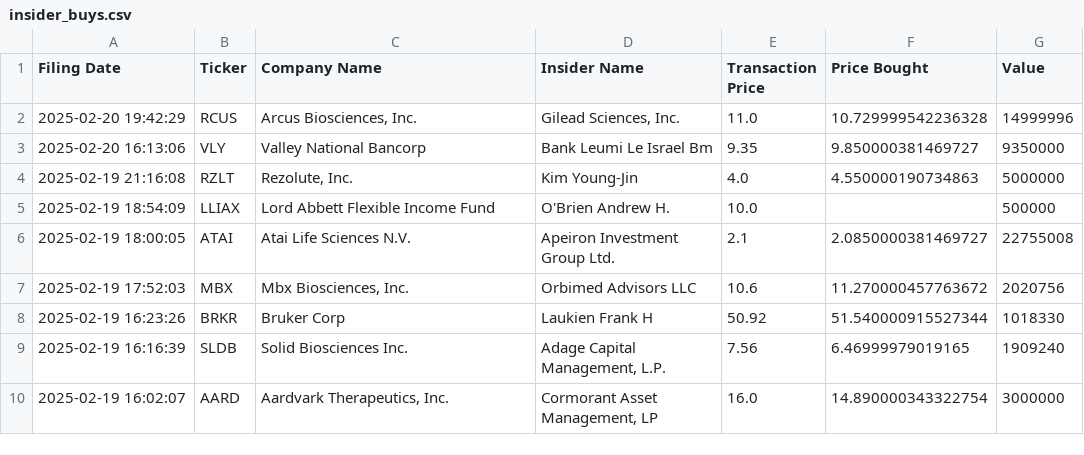
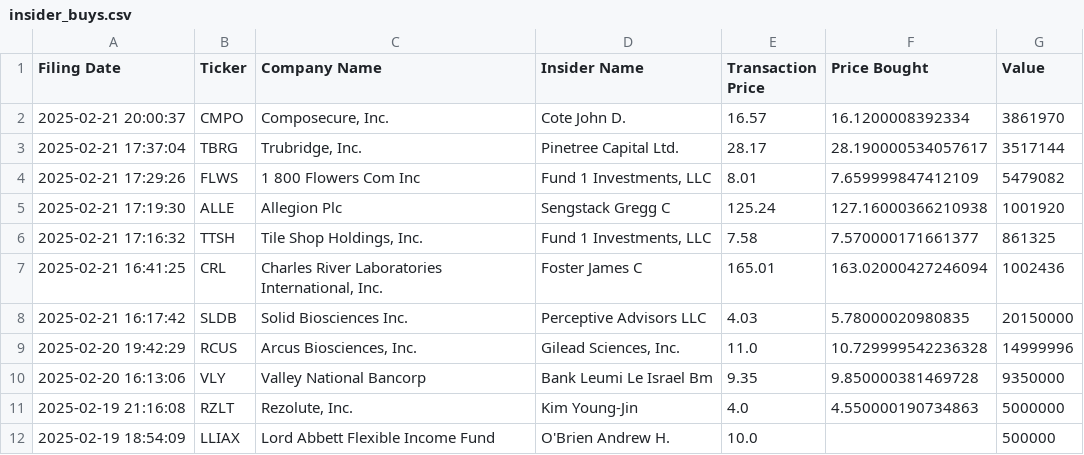
Before and after one commit to avillanuevak/Insider_Trades, a CSV file: Scraping/insider_buys.csv, drawn as a sheet; only a part is shown; the shorter side is filled out with more unchanged rows.

```diff
--- a/Scraping/insider_buys.csv
+++ b/Scraping/insider_buys.csv
@@ -1,4 +1,11 @@
 Filing Date,Ticker,Company Name,Insider Name,Transaction Price,Price Bought,Value
+2025-02-21 20:00:37,CMPO,"Composecure, Inc.",Cote John D.,16.57,16.1200008392334,3861970
+2025-02-21 17:37:04,TBRG,"Trubridge, Inc.",Pinetree Capital Ltd.,28.17,28.190000534057617,3517144
+2025-02-21 17:29:26,FLWS,1 800 Flowers Com Inc,"Fund 1 Investments, LLC",8.01,7.659999847412109,5479082
+2025-02-21 17:19:30,ALLE,Allegion Plc,Sengstack Gregg C,125.24,127.16000366210938,1001920
+2025-02-21 17:16:32,TTSH,"Tile Shop Holdings, Inc.","Fund 1 Investments, LLC",7.58,7.570000171661377,861325
+2025-02-21 16:41:25,CRL,"Charles River Laboratories International, Inc.",Foster James C,165.01,163.02000427246094,1002436
+2025-02-21 16:17:42,SLDB,Solid Biosciences Inc.,Perceptive Advisors LLC,4.03,5.78000020980835,20150000
 2025-02-20 19:42:29,RCUS,"Arcus Biosciences, Inc.","Gilead Sciences, Inc.",11.0,10.729999542236328,14999996
-2025-02-20 16:13:06,VLY,Valley National Bancorp,Bank Leumi Le Israel Bm,9.35,9.850000381469727,9350000
+2025-02-20 16:13:06,VLY,Valley National Bancorp,Bank Leumi Le Israel Bm,9.35,9.850000381469728,9350000
 2025-02-19 21:16:08,RZLT,"Rezolute, Inc.",Kim Young-Jin,4.0,4.550000190734863,5000000
```
Also changed, not shown: 1 other file.
